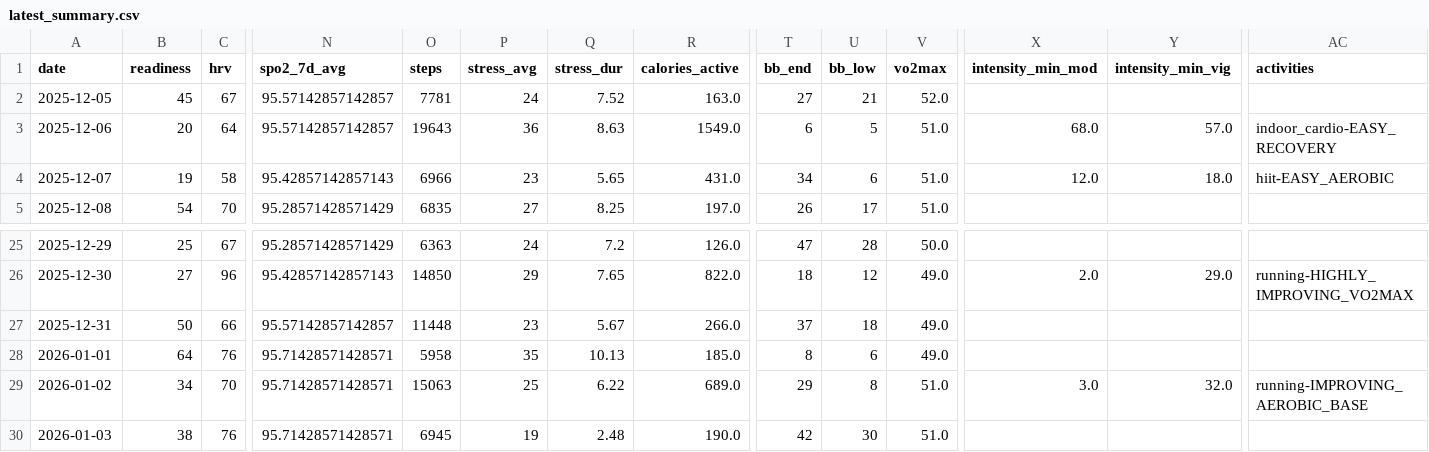
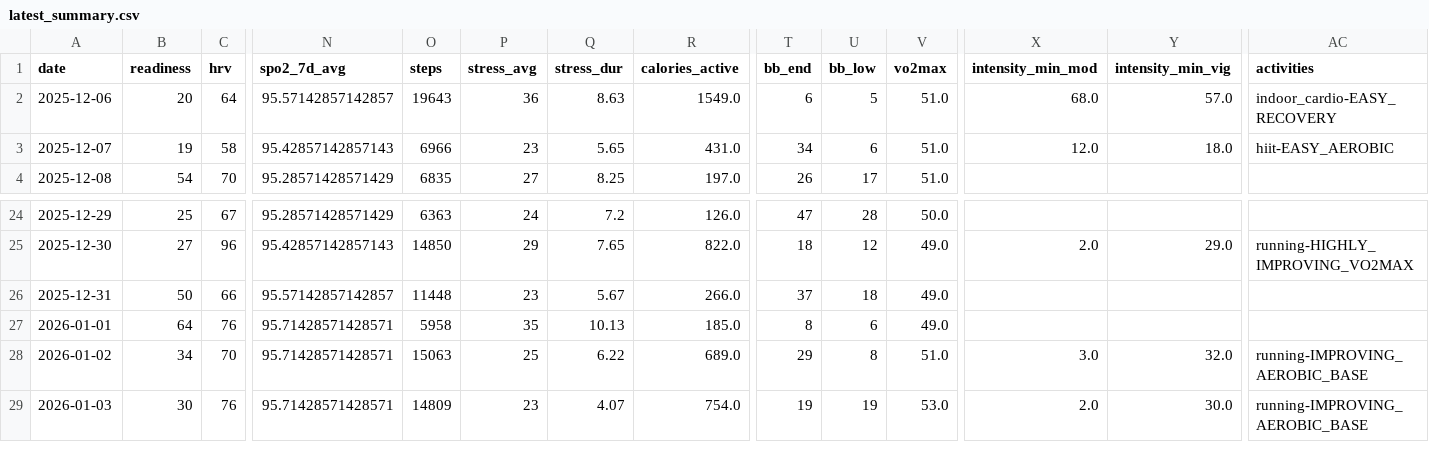
Before and after one commit to tijuanajack/garmin-health-data, a CSV file: latest_summary.csv, drawn as a sheet; only a part is shown, gaps mark what is left out; removed rows and columns are numbered as before the commit, all else as after; rows hold the shown columns only; the diff names each change by its address in the sheet, - before the commit and + after, or states it on an @@ line.

```diff
--- a/latest_summary.csv
+++ b/latest_summary.csv
-row 2: 2025-12-05 | 45 | 67 | 95.57142857142857 | 7781 | 24 | 7.52 | 163.0 | 27 | 21 | 52.0
-B29 (readiness): 38
+B29 (readiness): 30
-O29 (steps): 6945
+O29 (steps): 14809
-P29 (stress_avg): 19
+P29 (stress_avg): 23
-Q29 (stress_dur): 2.48
+Q29 (stress_dur): 4.07
-R29 (calories_active): 190.0
+R29 (calories_active): 754.0
-T29 (bb_end): 42
+T29 (bb_end): 19
-U29 (bb_low): 30
+U29 (bb_low): 19
-V29 (vo2max): 51.0
+V29 (vo2max): 53.0
-X29 (intensity_min_mod): (empty)
+X29 (intensity_min_mod): 2.0
-Y29 (intensity_min_vig): (empty)
+Y29 (intensity_min_vig): 30.0
-AC29 (activities): (empty)
+AC29 (activities): running-IMPROVING_AEROBIC_BASE
```
